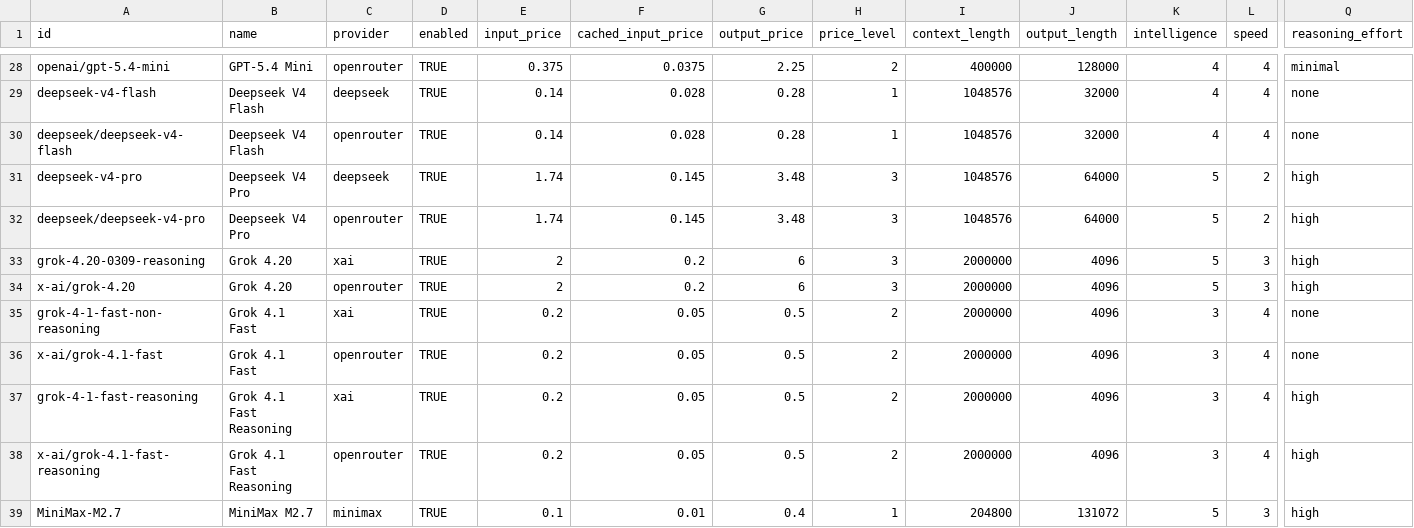
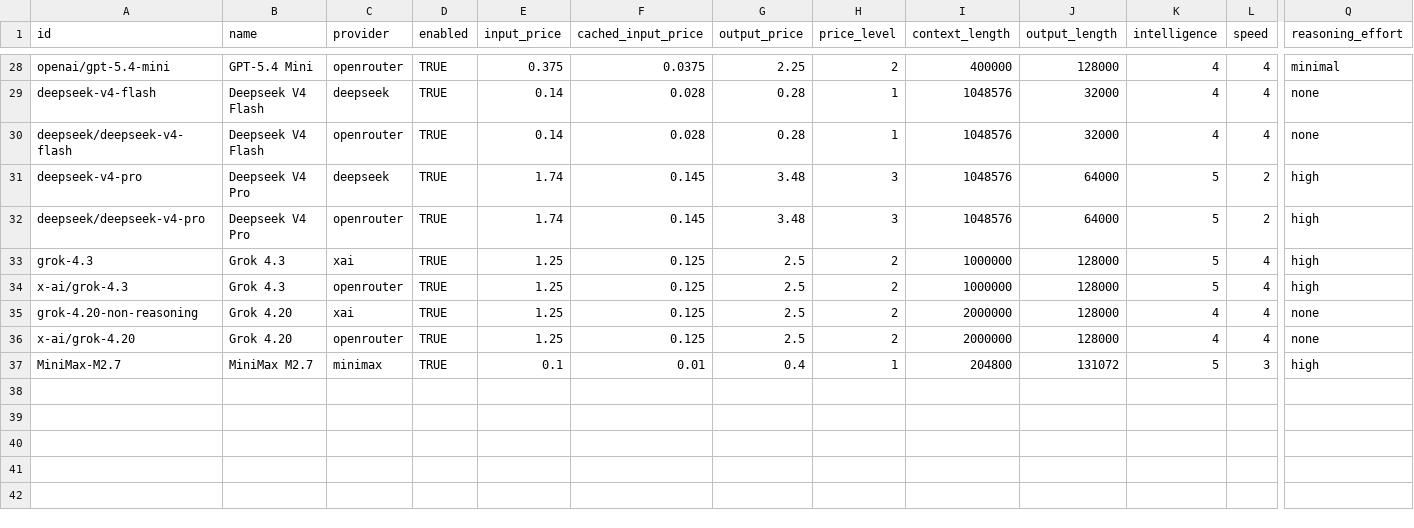
Before and after one commit to Spencerx/intentkit, a CSV file: intentkit/models/llm.csv, drawn as a sheet; only a part is shown, gaps mark what is left out; removed rows and columns are numbered as before the commit, all else as after; rows hold the shown columns only; the diff names each change by its address in the sheet, - before the commit and + after, or states it on an @@ line.

```diff
--- a/intentkit/models/llm.csv
+++ b/intentkit/models/llm.csv
-A33 (id): grok-4.20-0309-reasoning
+A33 (id): grok-4.3
-B33 (name): Grok 4.20
+B33 (name): Grok 4.3
-E33 (input_price): 2
+E33 (input_price): 1.25
-F33 (cached_input_price): 0.2
+F33 (cached_input_price): 0.125
-G33 (output_price): 6
+G33 (output_price): 2.5
-H33 (price_level): 3
+H33 (price_level): 2
-I33 (context_length): 2000000
+I33 (context_length): 1000000
-J33 (output_length): 4096
+J33 (output_length): 128000
-L33 (speed): 3
+L33 (speed): 4
+row 34: x-ai/grok-4.3 | Grok 4.3 | openrouter | TRUE | 1.25 | 0.125 | 2.5 | 2 | 1000000 | 128000 | 5 | 4 | high
+row 35: grok-4.20-non-reasoning | Grok 4.20 | xai | TRUE | 1.25 | 0.125 | 2.5 | 2 | 2000000 | 128000 | 4 | 4 | none
-E36 (input_price): 2
+E36 (input_price): 1.25
-F36 (cached_input_price): 0.2
+F36 (cached_input_price): 0.125
-G36 (output_price): 6
+G36 (output_price): 2.5
-H36 (price_level): 3
+H36 (price_level): 2
-J36 (output_length): 4096
+J36 (output_length): 128000
-K36 (intelligence): 5
+K36 (intelligence): 4
-L36 (speed): 3
+L36 (speed): 4
-Q36 (reasoning_effort): high
+Q36 (reasoning_effort): none
-row 35: grok-4-1-fast-non-reasoning | Grok 4.1 Fast | xai | TRUE | 0.2 | 0.05 | 0.5 | 2 | 2000000 | 4096 | 3 | 4 | none
-row 36: x-ai/grok-4.1-fast | Grok 4.1 Fast | openrouter | TRUE | 0.2 | 0.05 | 0.5 | 2 | 2000000 | 4096 | 3 | 4 | none
-row 37: grok-4-1-fast-reasoning | Grok 4.1 Fast Reasoning | xai | TRUE | 0.2 | 0.05 | 0.5 | 2 | 2000000 | 4096 | 3 | 4 | high
-row 38: x-ai/grok-4.1-fast-reasoning | Grok 4.1 Fast Reasoning | openrouter | TRUE | 0.2 | 0.05 | 0.5 | 2 | 2000000 | 4096 | 3 | 4 | high
```
Also changed, not shown: 8 other files.
